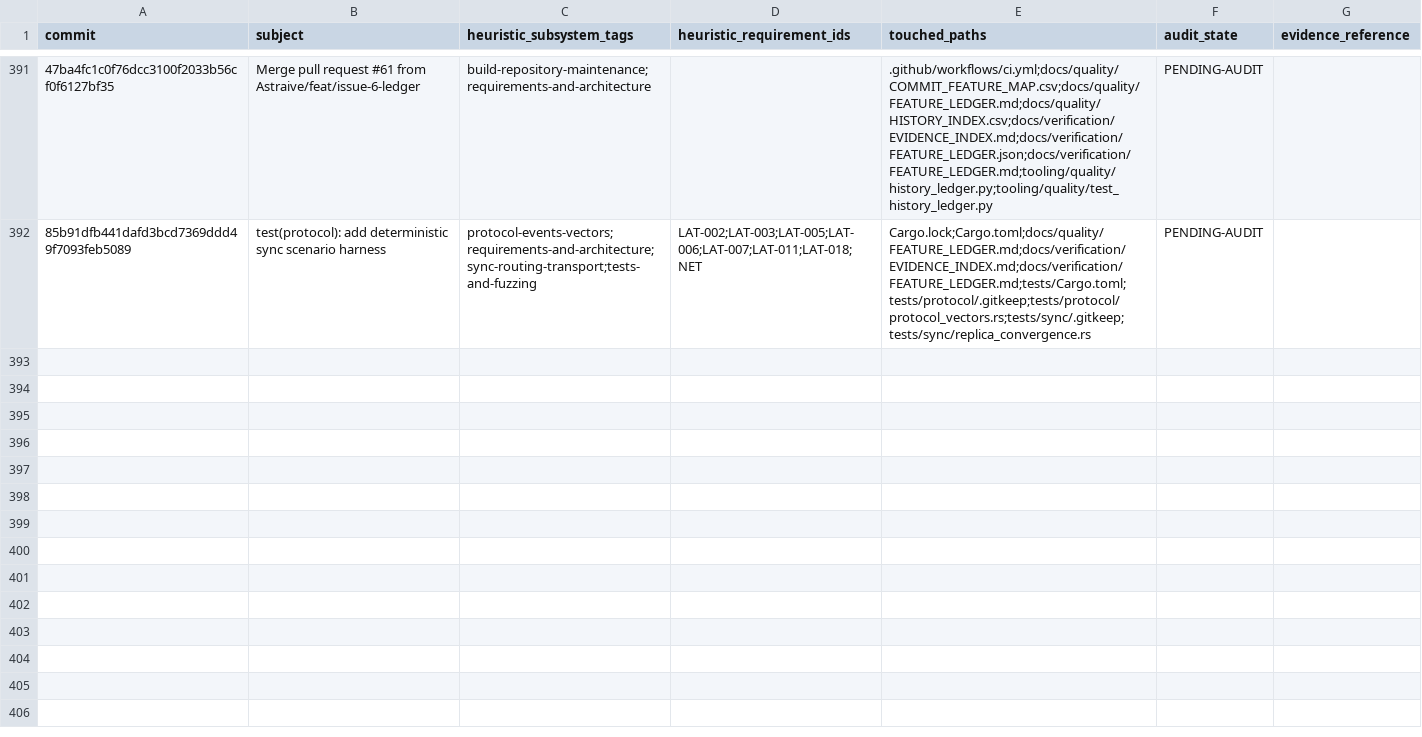
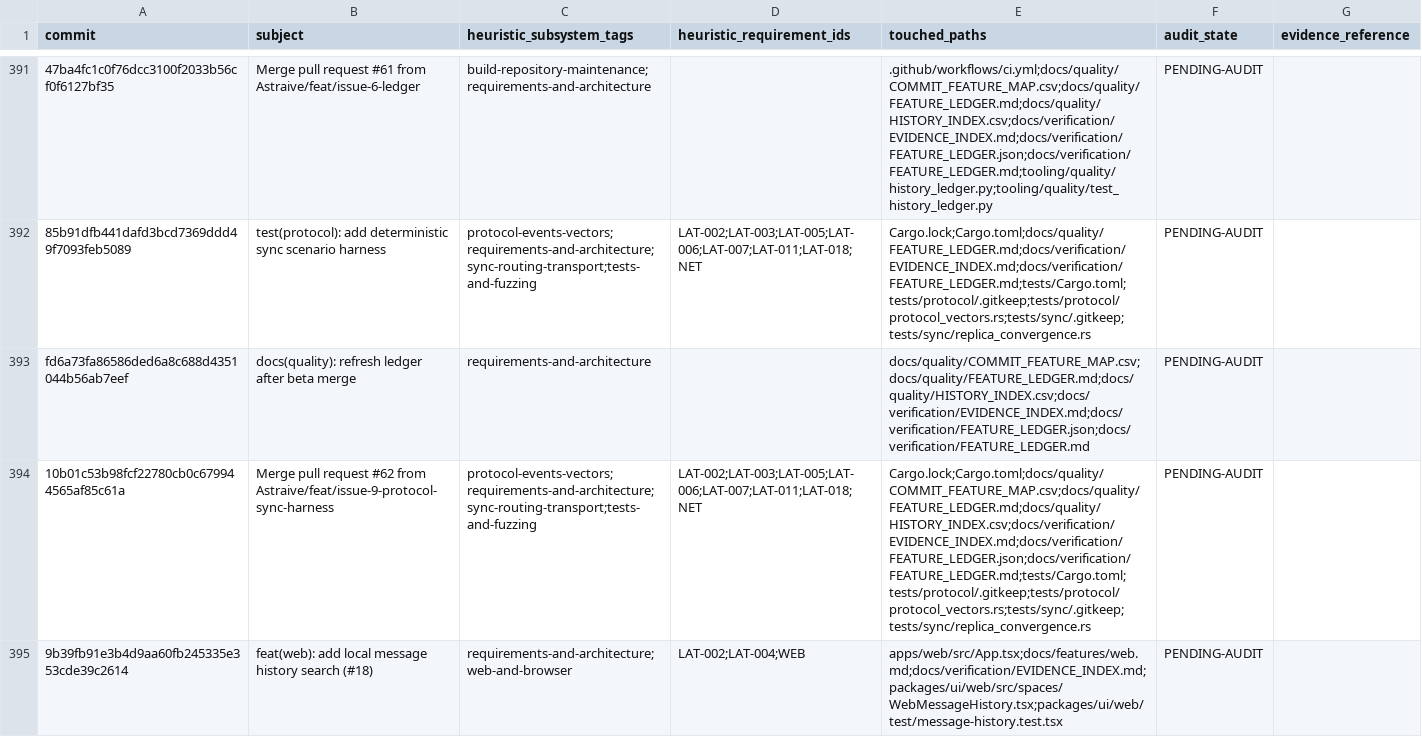
Before and after one commit to Astraive/lattice, a CSV file: docs/quality/HISTORY_INDEX.csv, drawn as a sheet; only a part is shown, gaps mark what is left out; the diff names each change by its address in the sheet, - before the commit and + after, or states it on an @@ line.

Commit message:
chore(quality): refresh Web search ledger

```diff
--- a/docs/quality/HISTORY_INDEX.csv
+++ b/docs/quality/HISTORY_INDEX.csv
+row 393: fd6a73fa86586ded6a8c688d4351044b56ab7eef | docs(quality): refresh ledger after beta merge | requirements-and-architecture |  | docs/quality/COMMIT_FEATURE_MAP.csv;docs/quality/FEATURE_LEDGER.md;docs/quality/HISTORY_INDEX.csv;docs/verification/EVIDENCE_INDEX.md;docs/verification/FEATURE_LEDGER.json;docs/verification/FEATURE_LEDGER.md | PENDING-AUDIT
+row 394: 10b01c53b98fcf22780cb0c679944565af85c61a | Merge pull request #62 from Astraive/feat/issue-9-protocol-sync-harness | protocol-events-vectors;requirements-and-architecture;sync-routing-transport;tests-and-fuzzing | LAT-002;LAT-003;LAT-005;LAT-006;LAT-007;LAT-011;LAT-018;NET | Cargo.lock;Cargo.toml;docs/quality/COMMIT_FEATURE_MAP.csv;docs/quality/FEATURE_LEDGER.md;docs/quality/HISTORY_INDEX.csv;docs/verification/EVIDENCE_INDEX.md;docs/verification/FEATURE_LEDGER.json;docs/verification/FEATURE_LEDGER.md;tests/Cargo.toml;tests/protocol/.gitkeep;tests/protocol/protocol_vectors.rs;tests/sync/.gitkeep;tests/sync/replica_convergence.rs | PENDING-AUDIT
+row 395: 9b39fb91e3b4d9aa60fb245335e353cde39c2614 | feat(web): add local message history search (#18) | requirements-and-architecture;web-and-browser | LAT-002;LAT-004;WEB | apps/web/src/App.tsx;docs/features/web.md;docs/verification/EVIDENCE_INDEX.md;packages/ui/web/src/spaces/WebMessageHistory.tsx;packages/ui/web/test/message-history.test.tsx | PENDING-AUDIT
```
Also changed, not shown: docs/quality/COMMIT_FEATURE_MAP.csv, 1 other file.
